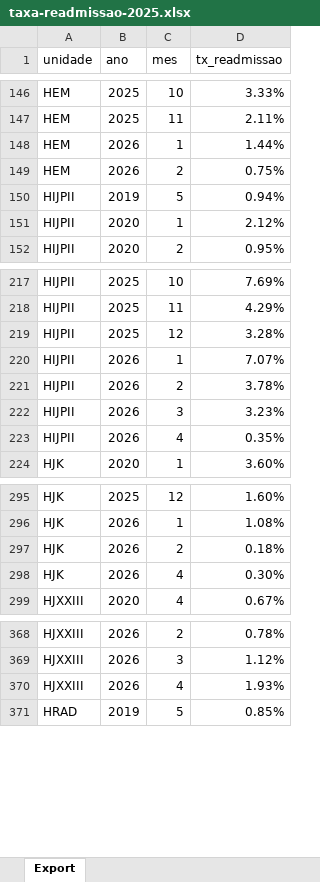
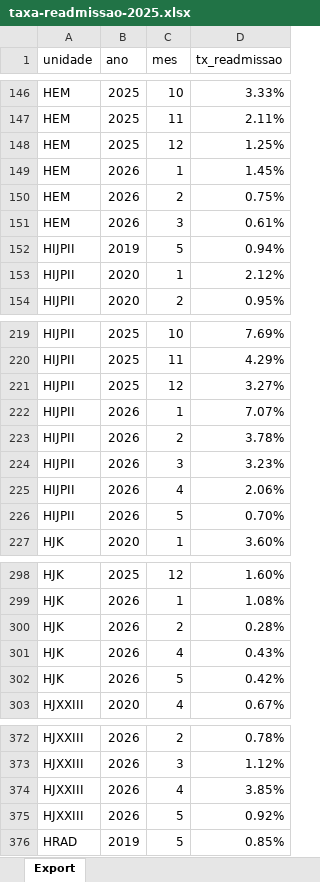
Before and after one commit to transparencia-mg/fhemig_taxa-readmissao, an Excel workbook: upload/taxa-readmissao-2025.xlsx, sheet Export, drawn as a sheet; only a part is shown, gaps mark what is left out; values as stored, in another font and other column widths than the file's, no borders; addresses are those after the commit; the diff covers the shown part only; the diff names each change by its address in the sheet, - before the commit and + after, or states it on an @@ line.

Commit message:
Carregando dados de maio/2026

```diff
--- a/upload/taxa-readmissao-2025.xlsx (sheet Export)
+++ b/upload/taxa-readmissao-2025.xlsx (sheet Export)
+row 148: HEM | 2025 | 12 | 1.25%
-D149 (tx_readmissao): 1.44%
+D149 (tx_readmissao): 1.45%
+row 151: HEM | 2026 | 3 | 0.61%
-D221 (tx_readmissao): 3.28%
+D221 (tx_readmissao): 3.27%
-D225 (tx_readmissao): 0.35%
+D225 (tx_readmissao): 2.06%
+row 226: HIJPII | 2026 | 5 | 0.70%
-D300 (tx_readmissao): 0.18%
+D300 (tx_readmissao): 0.28%
-D301 (tx_readmissao): 0.30%
+D301 (tx_readmissao): 0.43%
+row 302: HJK | 2026 | 5 | 0.42%
-D374 (tx_readmissao): 1.93%
+D374 (tx_readmissao): 3.85%
+row 375: HJXXIII | 2026 | 5 | 0.92%
```
Also changed, not shown: 3 added rows and 5 edited cells elsewhere in this sheet.
